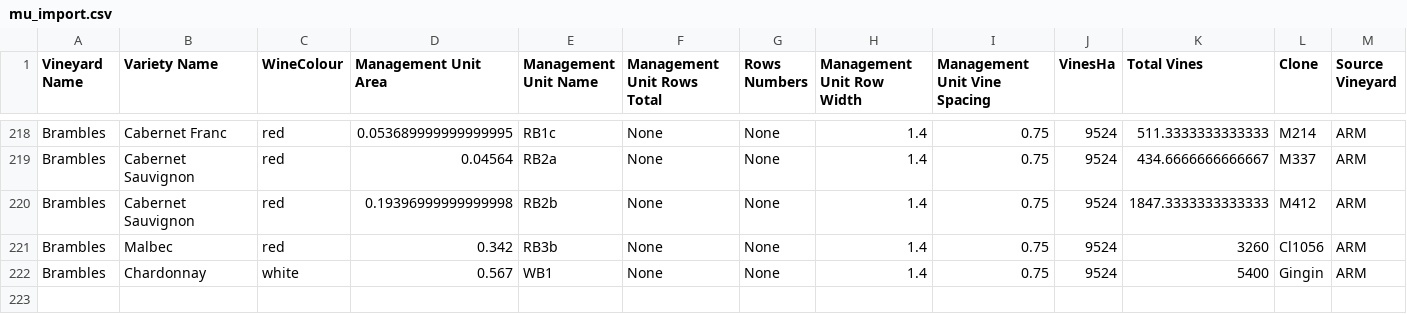
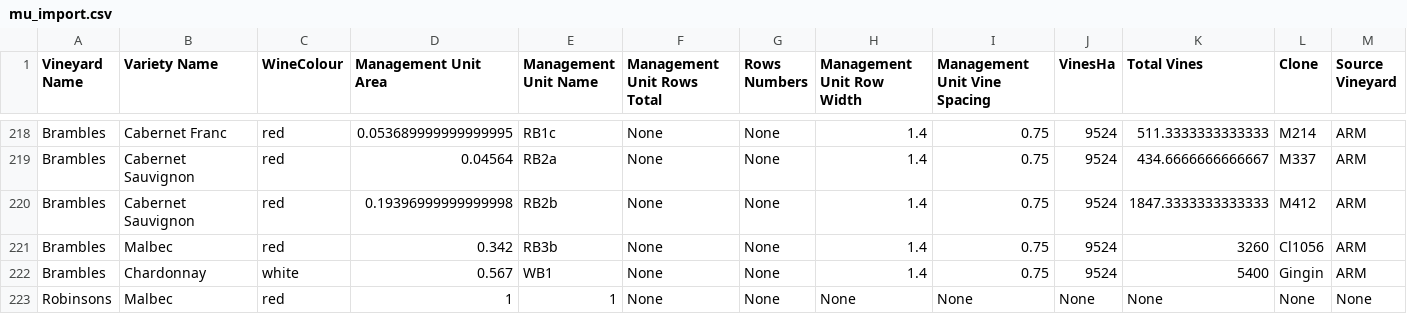
Before and after one commit to harrywykman/vine, a CSV file: data_import_scripts/mu_import.csv, drawn as a sheet; only a part is shown, gaps mark what is left out; rows hold the shown columns only; the diff names each change by its address in the sheet, - before the commit and + after, or states it on an @@ line.

Commit message:
added Robinsons

```diff
--- a/data_import_scripts/mu_import.csv
+++ b/data_import_scripts/mu_import.csv
+row 223: Robinsons | Malbec | red | 1 | 1 | None | None | None | None | None | None | None | None
```
Also changed, not shown: data_import_scripts/varieties.csv, data_import_scripts/vineyards.csv, 1 other file.
